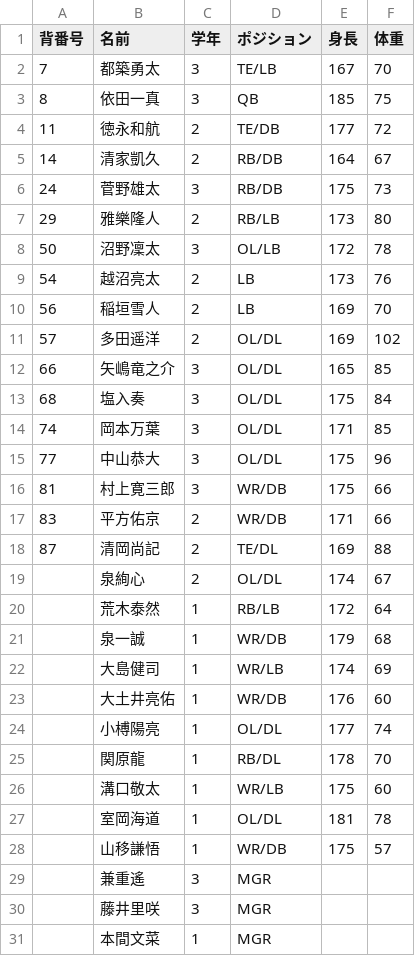
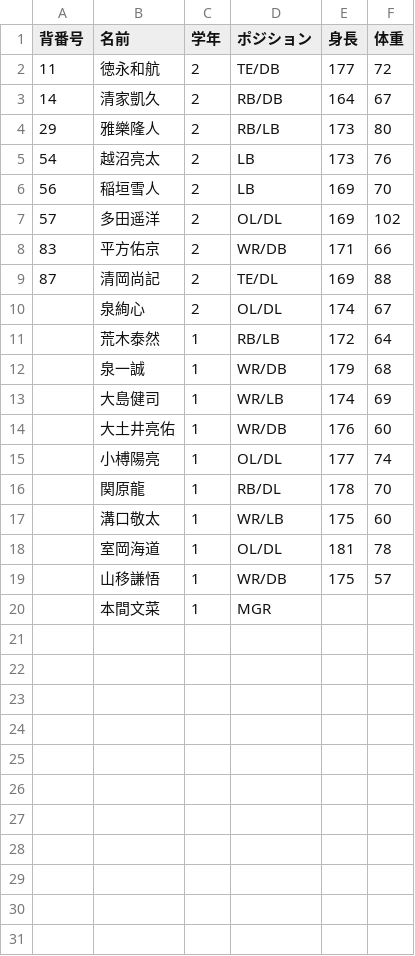
Before and after one commit to nishi-owls/nishi-owls, a CSV file: _data/member.csv, drawn as a sheet; the diff names each change by its address in the sheet, - before the commit and + after, or states it on an @@ line.

Commit message:
Update member

```diff
--- a/_data/member.csv
+++ b/_data/member.csv
-row 2: 7 | 都築勇太 | 3 | TE/LB | 167 | 70
-row 3: 8 | 依田一真 | 3 | QB | 185 | 75
-row 6: 24 | 菅野雄太 | 3 | RB/DB | 175 | 73
-row 8: 50 | 沼野凜太 | 3 | OL/LB | 172 | 78
-row 12: 66 | 矢嶋竜之介 | 3 | OL/DL | 165 | 85
-row 13: 68 | 塩入奏 | 3 | OL/DL | 175 | 84
-row 14: 74 | 岡本万葉 | 3 | OL/DL | 171 | 85
-row 15: 77 | 中山恭大 | 3 | OL/DL | 175 | 96
-row 16: 81 | 村上寛三郎 | 3 | WR/DB | 175 | 66
-row 29:  | 兼重遙 | 3 | MGR
-row 30:  | 藤井里咲 | 3 | MGR
```
Also changed, not shown: 1 other file.
